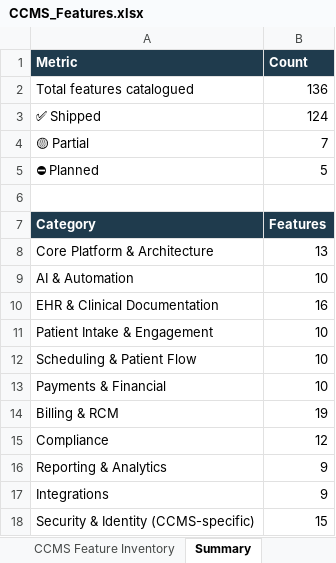
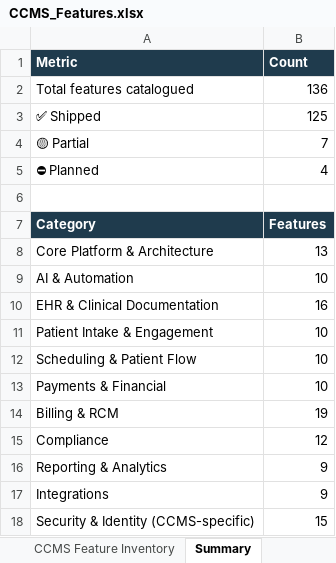
Before and after one commit to Asgard-Solutions/ccms, an Excel workbook: memory/CCMS_Features.xlsx, sheet Summary, drawn as a sheet; values as stored, in another font and other column widths than the file's, no borders; the diff names each change by its address in the sheet, - before the commit and + after, or states it on an @@ line.

```diff
--- a/memory/CCMS_Features.xlsx (sheet Summary)
+++ b/memory/CCMS_Features.xlsx (sheet Summary)
-B3 (Count): 124
+B3 (Count): 125
-B5 (Count): 5
+B5 (Count): 4
```
Also changed, not shown: sheet CCMS Feature Inventory, 2 other files.
